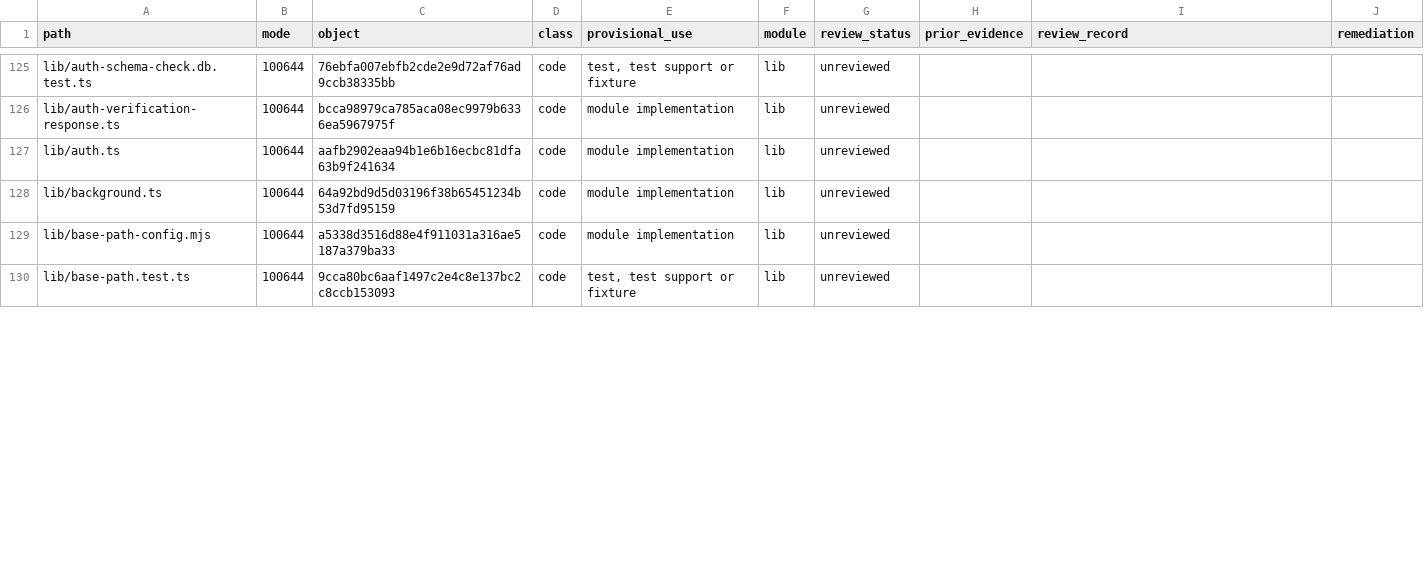
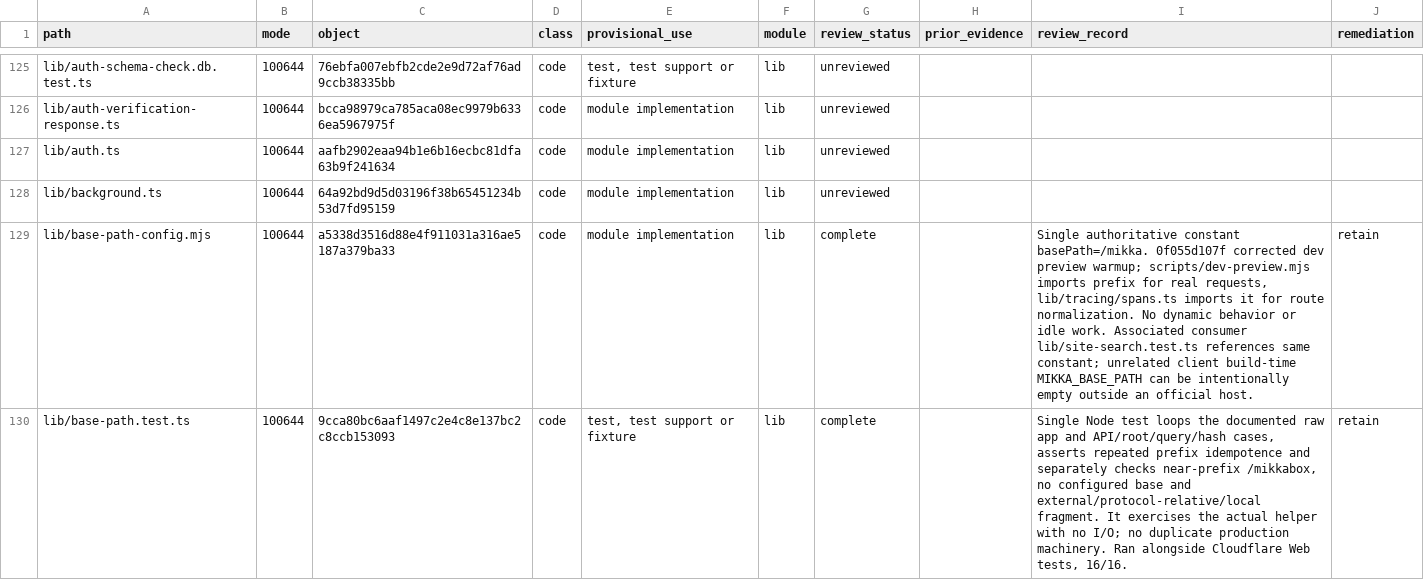
Before and after one commit to alexj11324/Mikka, a CSV file: audit/2506/public/paths-14.csv, drawn as a sheet; only a part is shown, gaps mark what is left out; the diff covers the shown part only.

```diff
--- a/audit/2506/public/paths-14.csv
+++ b/audit/2506/public/paths-14.csv
@@ -128,3 +128,3 @@ lib/auth.ts,100644,aafb2902eaa94b1e6b16ecbc81dfa63b9f241634,code,module implemen
 lib/background.ts,100644,64a92bd9d5d03196f38b65451234b53d7fd95159,code,module implementation,lib,unreviewed,,,
-lib/base-path-config.mjs,100644,a5338d3516d88e4f911031a316ae5187a379ba33,code,module implementation,lib,unreviewed,,,
-lib/base-path.test.ts,100644,9cca80bc6aaf1497c2e4c8e137bc2c8ccb153093,code,"test, test support or fixture",lib,unreviewed,,,
+lib/base-path-config.mjs,100644,a5338d3516d88e4f911031a316ae5187a379ba33,code,module implementation,lib,complete,,"Single authoritative constant basePath=/mikka. 0f055d107f corrected dev preview warmup; scripts/dev-preview.mjs imports prefix for real requests, lib/tracing/spans.ts imports it for route normalization. No dynamic behavior or idle work. Associated consumer lib/site-search.test.ts references same constant; unrelated client build-time MIKKA_BASE_PATH can be intentionally empty outside an official host.",retain
+lib/base-path.test.ts,100644,9cca80bc6aaf1497c2e4c8e137bc2c8ccb153093,code,"test, test support or fixture",lib,complete,,"Single Node test loops the documented raw app and API/root/query/hash cases, asserts repeated prefix idempotence and separately checks near-prefix /mikkabox, no configured base and external/protocol-relative/local fragment. It exercises the actual helper with no I/O; no duplicate production machinery. Ran alongside Cloudflare Web tests, 16/16.",retain
```
Also changed, not shown: 9 edited cells elsewhere in this file, audit/2506/public/paths-03.csv, audit/2506/public/paths-19.csv, 8 other files.
